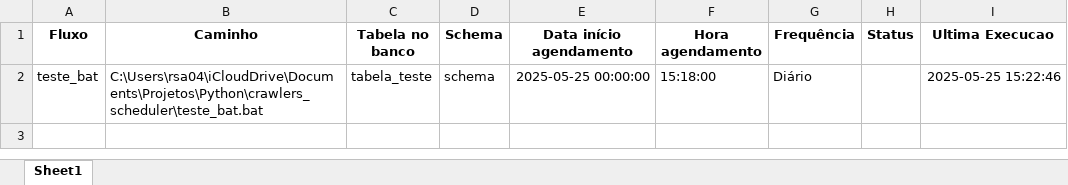
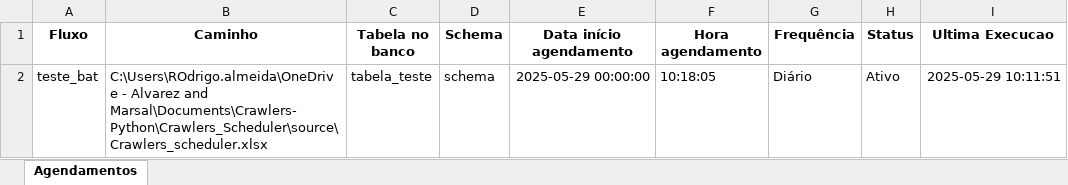
Before and after one commit to RodrigoAlmeida99/crawlers_scheduler, an Excel workbook: source/Crawlers_scheduler.xlsx, sheet Agendamentos, drawn as a sheet; values as stored, in another font and other column widths than the file's, no borders; the diff names each change by its address in the sheet, - before the commit and + after, or states it on an @@ line.

```diff
--- a/source/Crawlers_scheduler.xlsx (sheet Agendamentos)
+++ b/source/Crawlers_scheduler.xlsx (sheet Agendamentos)
-sheet tab: Sheet1
+sheet tab: Agendamentos
-B2 (Caminho): C:\Users\rsa04\iCloudDrive\Documents\Projetos\Python\crawlers_scheduler\teste_bat.bat
+B2 (Caminho): C:\Users\ROdrigo.almeida\OneDrive - Alvarez and Marsal\Documents\Crawlers-Python\Crawlers_Scheduler\source\Crawlers_scheduler.xlsx
-E2 (Data início agendamento): 2025-05-25 00:00:00
+E2 (Data início agendamento): 2025-05-29 00:00:00
-F2 (Hora agendamento): 15:18:00
+F2 (Hora agendamento): 10:18:05
-H2 (Status): (empty)
+H2 (Status): Ativo
-I2 (Ultima Execucao): 2025-05-25 15:22:46
+I2 (Ultima Execucao): 2025-05-29 10:11:51
```
Also changed, not shown: 6 other files.
